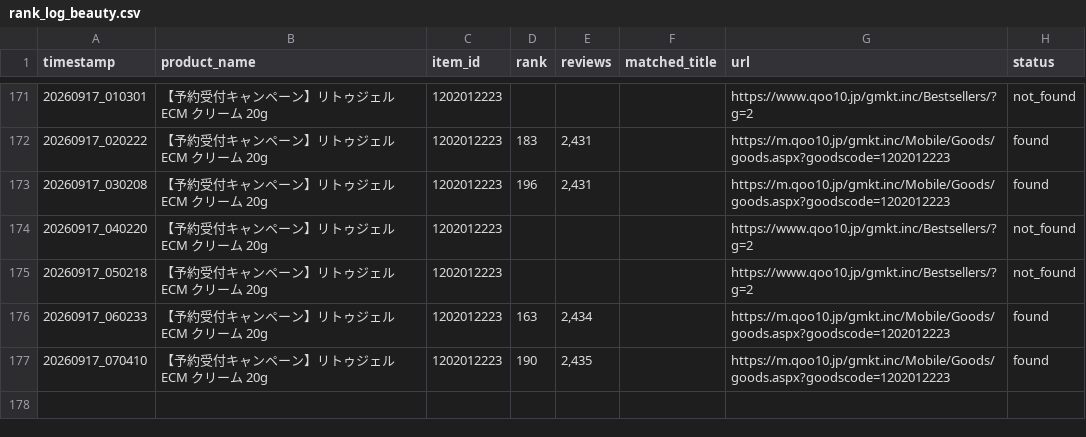
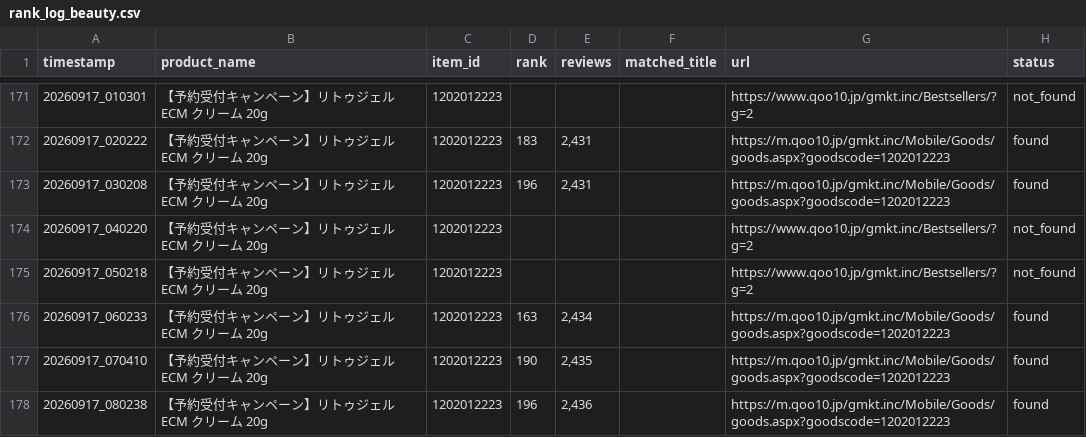
Before and after one commit to backyu100-lgtm/Qoo10rank, a CSV file: rank_log_beauty.csv, drawn as a sheet; only a part is shown, gaps mark what is left out; the diff names each change by its address in the sheet, - before the commit and + after, or states it on an @@ line.

```diff
--- a/rank_log_beauty.csv
+++ b/rank_log_beauty.csv
+row 178: 20260917_080238 | 【予約受付キャンペーン】リトゥジェルECM クリーム 20g | 1202012223 | 196 | 2,436 |  | https://m.qoo10.jp/gmkt.inc/Mobile/Goods/goods.aspx?goodscode=1202012223 | found
```
Also changed, not shown: rank_log_all.csv, rank_log_basic-cosmetics.csv, 6 other files.
